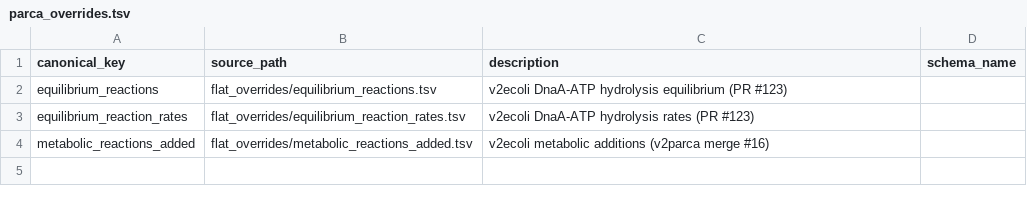
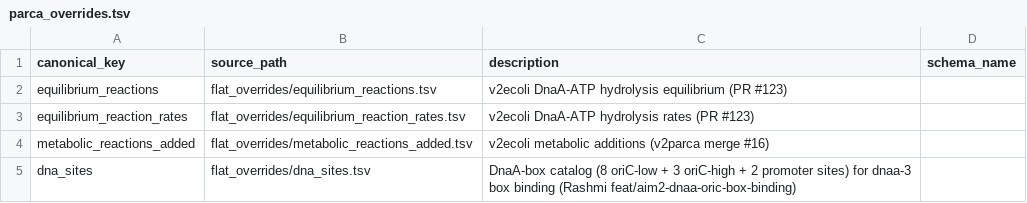
Before and after one commit to vivarium-collective/v2ecoli, a TSV file: v2ecoli/processes/parca/reconstruction/ecoli/parca_overrides.tsv, drawn as a sheet; the diff names each change by its address in the sheet, - before the commit and + after, or states it on an @@ line.

```diff
--- a/v2ecoli/processes/parca/reconstruction/ecoli/parca_overrides.tsv
+++ b/v2ecoli/processes/parca/reconstruction/ecoli/parca_overrides.tsv
+row 5: dna_sites | flat_overrides/dna_sites.tsv | DnaA-box catalog (8 oriC-low + 3 oriC-high + 2 promoter sites) for dnaa-3 box binding (Rashmi feat/aim2-dnaa-oric-box-binding)
```
Also changed, not shown: 2 other files.
